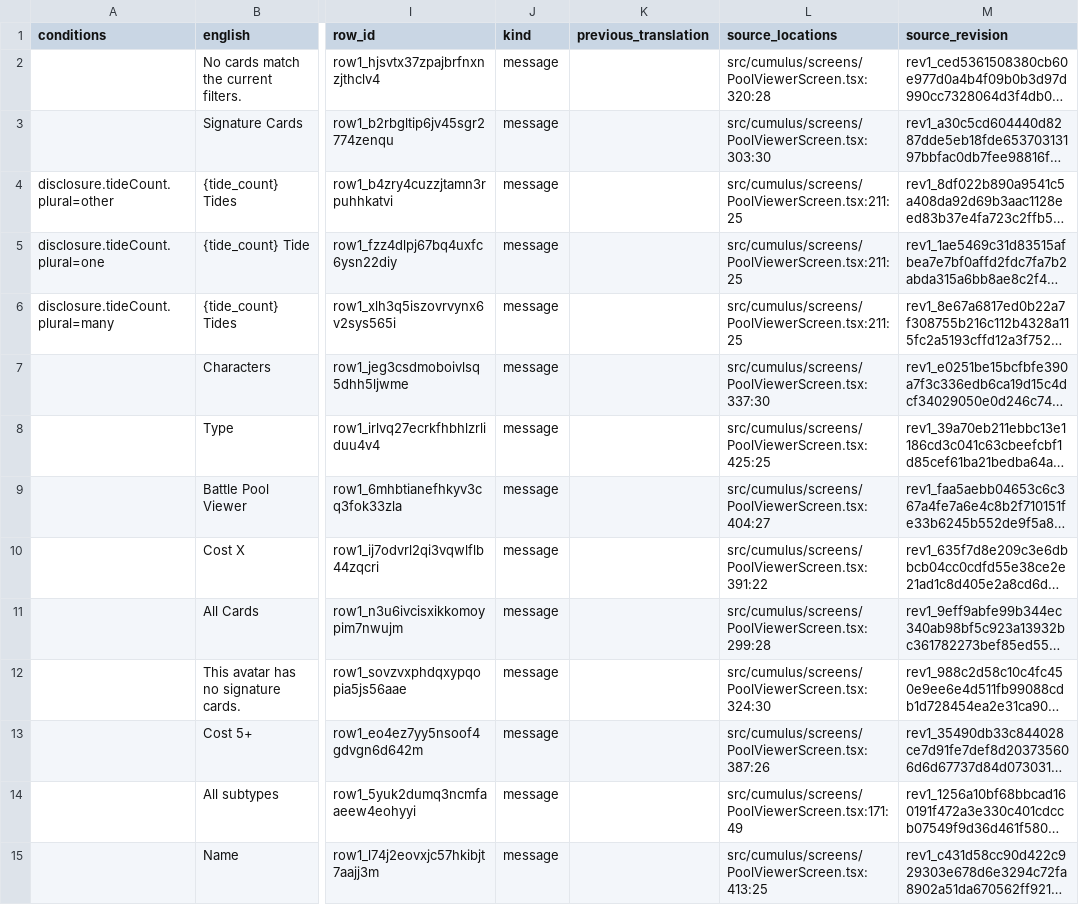
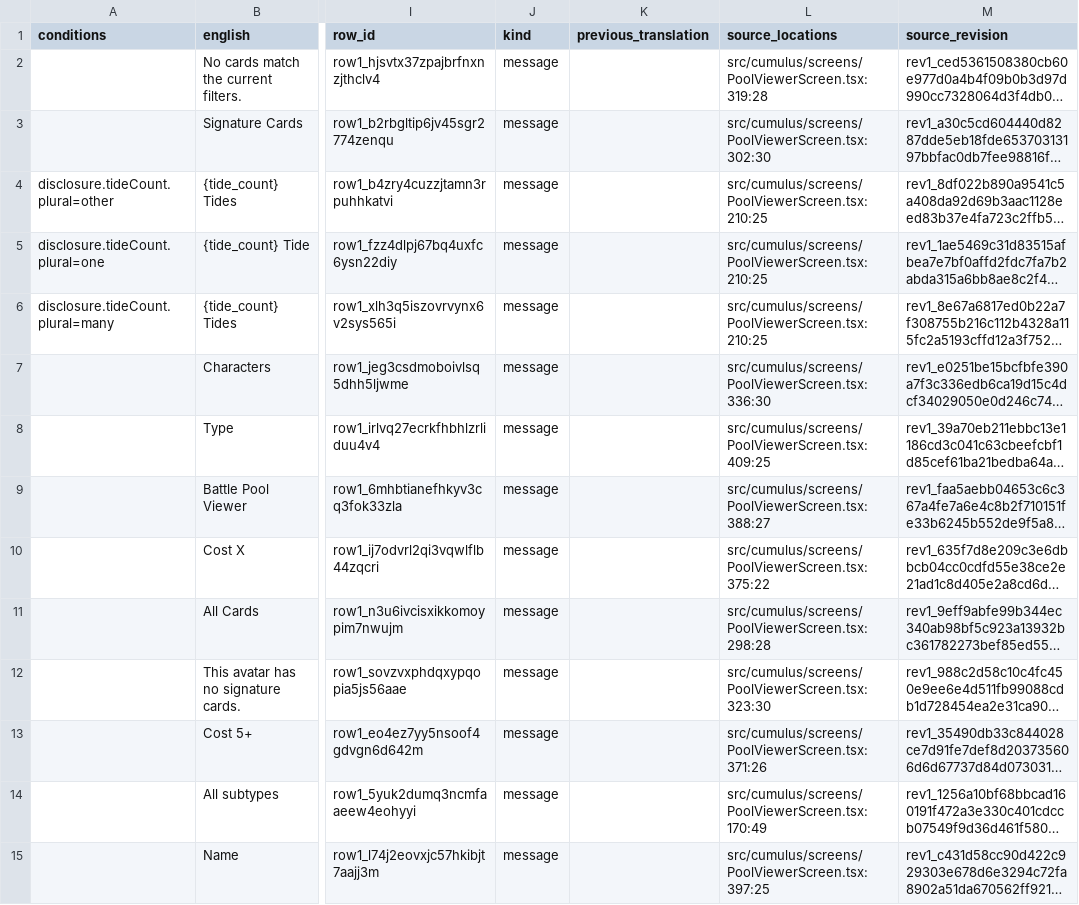
Before and after one commit to thurn/quest_prototype, a CSV file: localization/qa/es.csv, drawn as a sheet; only a part is shown, gaps mark what is left out; long unchanged cells end in …; the diff covers the shown part only; the diff names each change by its address in the sheet, - before the commit and + after, or states it on an @@ line.

```diff
--- a/localization/qa/es.csv
+++ b/localization/qa/es.csv
-L2 (source_locations): src/cumulus/screens/PoolViewerScreen.tsx:320:28
+L2 (source_locations): src/cumulus/screens/PoolViewerScreen.tsx:319:28
-L3 (source_locations): src/cumulus/screens/PoolViewerScreen.tsx:303:30
+L3 (source_locations): src/cumulus/screens/PoolViewerScreen.tsx:302:30
-L4:L6 (source_locations): src/cumulus/screens/PoolViewerScreen.tsx:211:25
+L4:L6 (source_locations): src/cumulus/screens/PoolViewerScreen.tsx:210:25
-L7 (source_locations): src/cumulus/screens/PoolViewerScreen.tsx:337:30
+L7 (source_locations): src/cumulus/screens/PoolViewerScreen.tsx:336:30
-L8 (source_locations): src/cumulus/screens/PoolViewerScreen.tsx:425:25
+L8 (source_locations): src/cumulus/screens/PoolViewerScreen.tsx:409:25
-L9 (source_locations): src/cumulus/screens/PoolViewerScreen.tsx:404:27
+L9 (source_locations): src/cumulus/screens/PoolViewerScreen.tsx:388:27
-L10 (source_locations): src/cumulus/screens/PoolViewerScreen.tsx:391:22
+L10 (source_locations): src/cumulus/screens/PoolViewerScreen.tsx:375:22
-L11 (source_locations): src/cumulus/screens/PoolViewerScreen.tsx:299:28
+L11 (source_locations): src/cumulus/screens/PoolViewerScreen.tsx:298:28
-L12 (source_locations): src/cumulus/screens/PoolViewerScreen.tsx:324:30
+L12 (source_locations): src/cumulus/screens/PoolViewerScreen.tsx:323:30
-L13 (source_locations): src/cumulus/screens/PoolViewerScreen.tsx:387:26
+L13 (source_locations): src/cumulus/screens/PoolViewerScreen.tsx:371:26
-L14 (source_locations): src/cumulus/screens/PoolViewerScreen.tsx:171:49
+L14 (source_locations): src/cumulus/screens/PoolViewerScreen.tsx:170:49
-L15 (source_locations): src/cumulus/screens/PoolViewerScreen.tsx:413:25
+L15 (source_locations): src/cumulus/screens/PoolViewerScreen.tsx:397:25
```
Also changed, not shown: 7 added rows, 6 removed rows and 28 edited cells elsewhere in this file, localization/qa/ar.csv, localization/qa/ja.csv, 9 other files.
